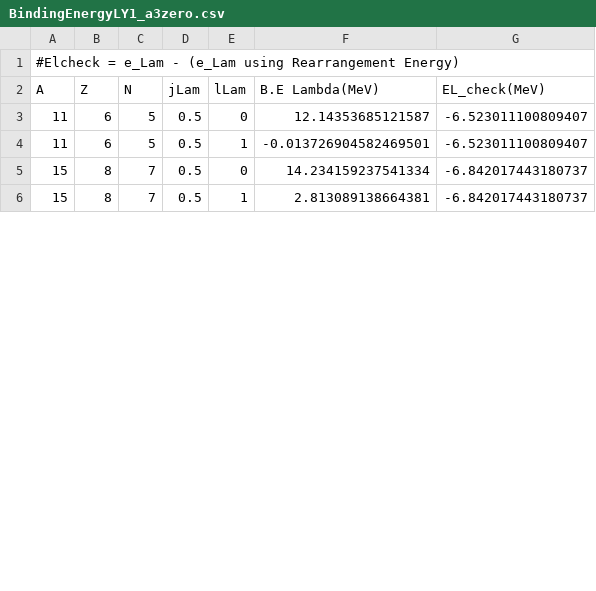
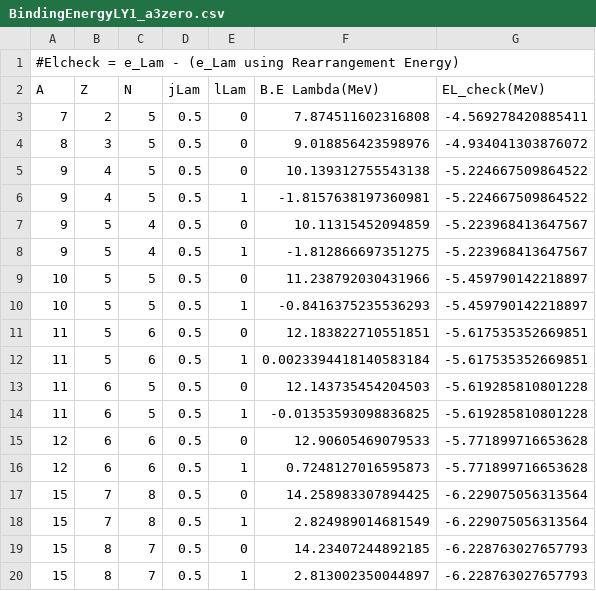
Before and after one commit to ajinno1124/Guleria2012, a CSV file: plot/BindingEnergyLY1_a3zero.csv, drawn as a sheet; only a part is shown; the diff covers the shown part only.

```diff
--- a/plot/BindingEnergyLY1_a3zero.csv
+++ b/plot/BindingEnergyLY1_a3zero.csv
@@ -2,5 +2,19 @@
 A,Z,N,jLam,lLam,B.E Lambda(MeV),EL_check(MeV)
-11,6,5,0.5,0,12.14353685121587,-6.523011100809407
-11,6,5,0.5,1,-0.013726904582469501,-6.523011100809407
-15,8,7,0.5,0,14.234159237541334,-6.842017443180737
-15,8,7,0.5,1,2.813089138664381,-6.842017443180737
+7,2,5,0.5,0,7.874511602316808,-4.569278420885411
+8,3,5,0.5,0,9.018856423598976,-4.934041303876072
+9,4,5,0.5,0,10.139312755543138,-5.224667509864522
+9,4,5,0.5,1,-1.8157638197360981,-5.224667509864522
+9,5,4,0.5,0,10.11315452094859,-5.223968413647567
+9,5,4,0.5,1,-1.812866697351275,-5.223968413647567
+10,5,5,0.5,0,11.238792030431966,-5.459790142218897
+10,5,5,0.5,1,-0.8416375235536293,-5.459790142218897
+11,5,6,0.5,0,12.183822710551851,-5.617535352669851
+11,5,6,0.5,1,0.0023394418140583184,-5.617535352669851
+11,6,5,0.5,0,12.143735454204503,-5.619285810801228
+11,6,5,0.5,1,-0.01353593098836825,-5.619285810801228
+12,6,6,0.5,0,12.90605469079533,-5.771899716653628
+12,6,6,0.5,1,0.7248127016595873,-5.771899716653628
+15,7,8,0.5,0,14.258983307894425,-6.229075056313564
+15,7,8,0.5,1,2.824989014681549,-6.229075056313564
+15,8,7,0.5,0,14.23407244892185,-6.228763027657793
+15,8,7,0.5,1,2.813002350044897,-6.228763027657793
```
Also changed, not shown: 6 added rows and 40 edited cells elsewhere in this file, plot/BindingEnergyLY1.csv, 4 other files.
